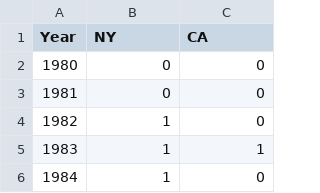
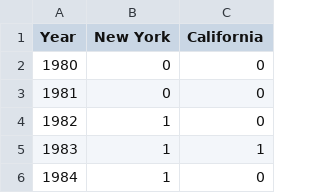
Before and after one commit to Rhyannon-CUNY/capstoneClimate, a CSV file: _data/exampleNY.csv, drawn as a sheet; only a part is shown.

```diff
--- a/_data/exampleNY.csv
+++ b/_data/exampleNY.csv
@@ -1,2 +1,2 @@
-Year,NY,CA
+Year,New York,California
 1980,0,0
```
Also changed, not shown: 16 other files.
